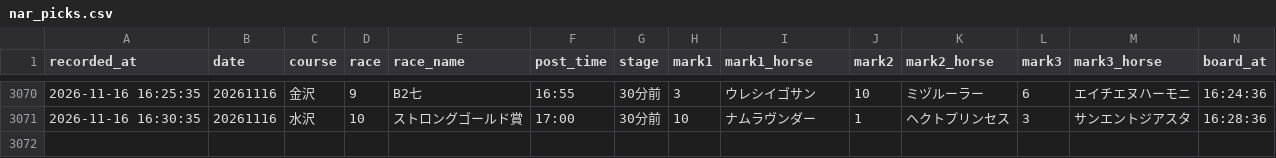
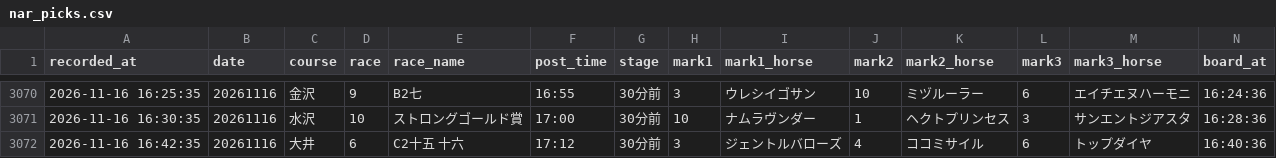
Before and after one commit to mtezoro-hash/keiba-picks, a CSV file: nar_picks.csv, drawn as a sheet; only a part is shown, gaps mark what is left out; rows hold the shown columns only; the diff names each change by its address in the sheet, - before the commit and + after, or states it on an @@ line.

Commit message:
地方の記録 nar_picks.csv 20261116

```diff
--- a/nar_picks.csv
+++ b/nar_picks.csv
+row 3072: 2026-11-16 16:42:35 | 20261116 | 大井 | 6 | C2十五 十六 | 17:12 | 30分前 | 3 | ジェントルバローズ | 4 | ココミサイル | 6 | トップダイヤ | 16:40:36
```
